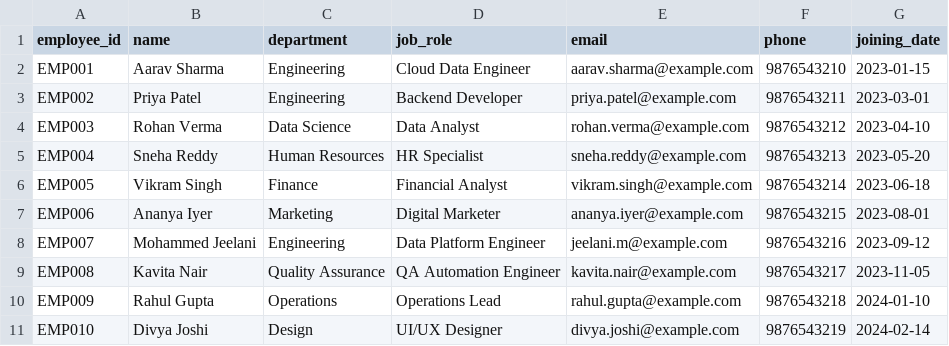
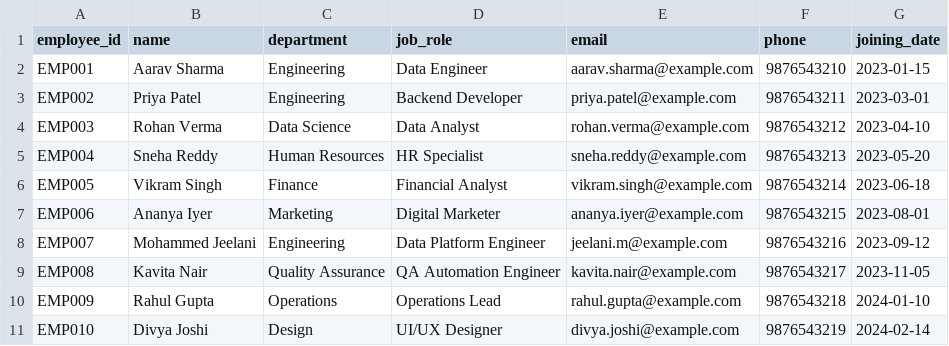
Before and after one commit to Jeelanimohammad/project2, a CSV file: sample_data/employees.csv, drawn as a sheet.

Commit message:
chore: remove target role, company and interview-specific references - keep as clean portfolio project

```diff
--- a/sample_data/employees.csv
+++ b/sample_data/employees.csv
@@ -1,3 +1,3 @@
 employee_id,name,department,job_role,email,phone,joining_date
-EMP001,Aarav Sharma,Engineering,Cloud Data Engineer,aarav.sharma@example.com,9876543210,2023-01-15
+EMP001,Aarav Sharma,Engineering,Data Engineer,aarav.sharma@example.com,9876543210,2023-01-15
 EMP002,Priya Patel,Engineering,Backend Developer,priya.patel@example.com,9876543211,2023-03-01
```
Also changed, not shown: 4 other files.
